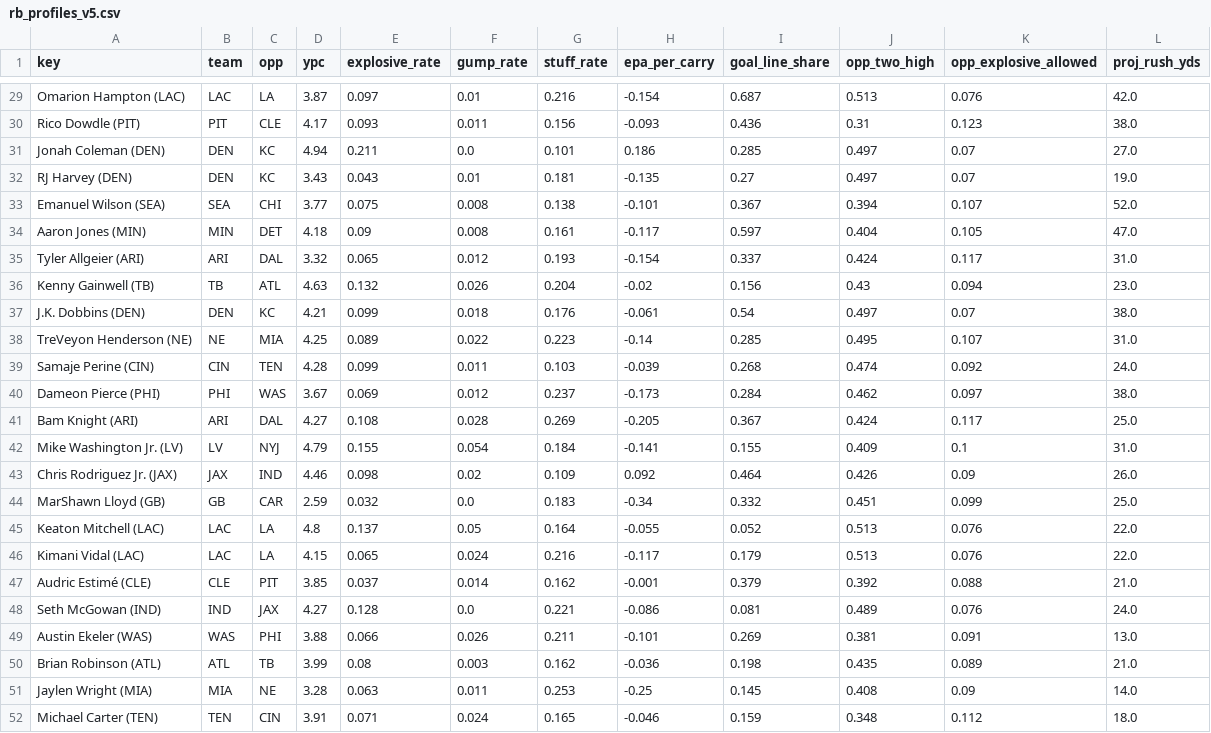
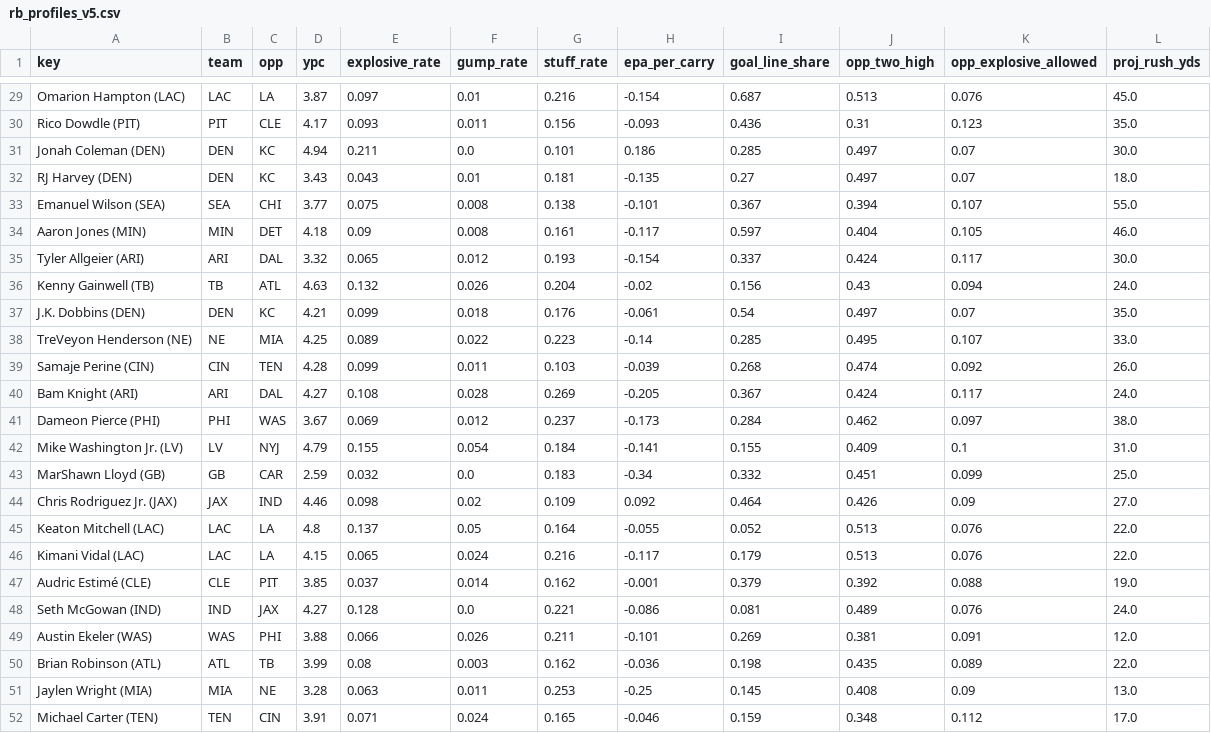
Before and after one commit to Cichon1/FantasyOracle, a CSV file: docs/data/rb_profiles_v5.csv, drawn as a sheet; only a part is shown, gaps mark what is left out; removed rows and columns are numbered as before the commit, all else as after; the diff covers the shown part only; the diff names each change by its address in the sheet, - before the commit and + after, or states it on an @@ line.

```diff
--- a/docs/data/rb_profiles_v5.csv
+++ b/docs/data/rb_profiles_v5.csv
-L29 (proj_rush_yds): 42.0
+L29 (proj_rush_yds): 45.0
-L30 (proj_rush_yds): 38.0
+L30 (proj_rush_yds): 35.0
-L31 (proj_rush_yds): 27.0
+L31 (proj_rush_yds): 30.0
-L32 (proj_rush_yds): 19.0
+L32 (proj_rush_yds): 18.0
-L33 (proj_rush_yds): 52.0
+L33 (proj_rush_yds): 55.0
-L34 (proj_rush_yds): 47.0
+L34 (proj_rush_yds): 46.0
-L35 (proj_rush_yds): 31.0
+L35 (proj_rush_yds): 30.0
-L36 (proj_rush_yds): 23.0
+L36 (proj_rush_yds): 24.0
-L37 (proj_rush_yds): 38.0
+L37 (proj_rush_yds): 35.0
-L38 (proj_rush_yds): 31.0
+L38 (proj_rush_yds): 33.0
-L39 (proj_rush_yds): 24.0
+L39 (proj_rush_yds): 26.0
+row 40: Bam Knight (ARI) | ARI | DAL | 4.27 | 0.108 | 0.028 | 0.269 | -0.205 | 0.367 | 0.424 | 0.117 | 24.0
-row 41: Bam Knight (ARI) | ARI | DAL | 4.27 | 0.108 | 0.028 | 0.269 | -0.205 | 0.367 | 0.424 | 0.117 | 25.0
-row 43: Chris Rodriguez Jr. (JAX) | JAX | IND | 4.46 | 0.098 | 0.02 | 0.109 | 0.092 | 0.464 | 0.426 | 0.09 | 26.0
+row 44: Chris Rodriguez Jr. (JAX) | JAX | IND | 4.46 | 0.098 | 0.02 | 0.109 | 0.092 | 0.464 | 0.426 | 0.09 | 27.0
-L47 (proj_rush_yds): 21.0
+L47 (proj_rush_yds): 19.0
-L49 (proj_rush_yds): 13.0
+L49 (proj_rush_yds): 12.0
-L50 (proj_rush_yds): 21.0
+L50 (proj_rush_yds): 22.0
-L51 (proj_rush_yds): 14.0
+L51 (proj_rush_yds): 13.0
-L52 (proj_rush_yds): 18.0
+L52 (proj_rush_yds): 17.0
```
Also changed, not shown: 2 added rows, 2 removed rows and 24 edited cells elsewhere in this file, automation/history/trending_2026-10-28.csv, docs/data/projections_v5.csv, 7 other files.
